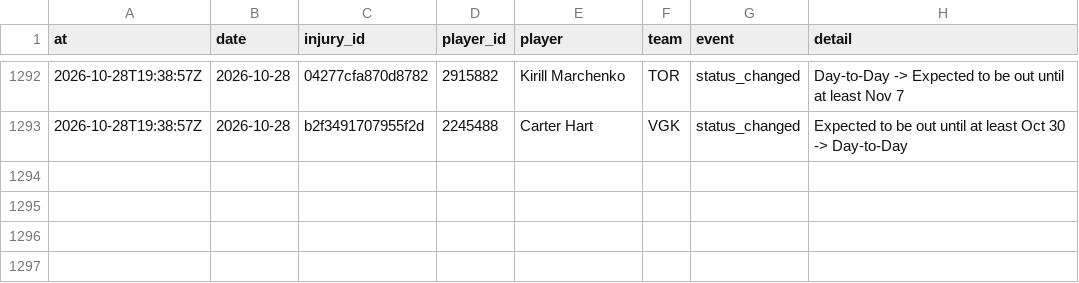
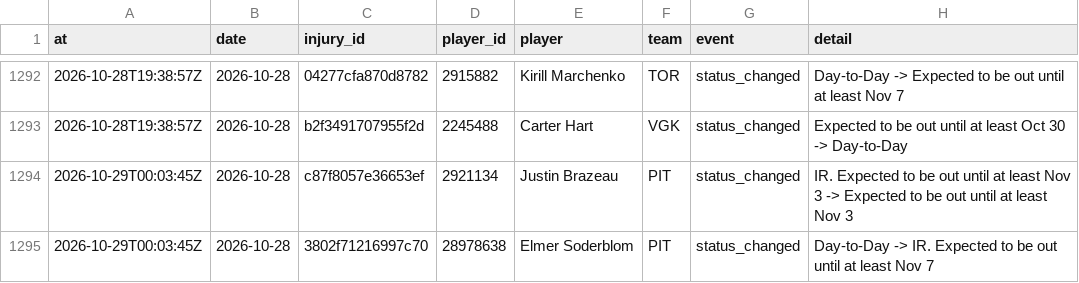
Before and after one commit to ajpayzant/NHL-Injury-Tool, a CSV file: data/events.csv, drawn as a sheet; only a part is shown, gaps mark what is left out; the diff names each change by its address in the sheet, - before the commit and + after, or states it on an @@ line.

```diff
--- a/data/events.csv
+++ b/data/events.csv
+row 1294: 2026-10-29T00:03:45Z | 2026-10-28 | c87f8057e36653ef | 2921134 | Justin Brazeau | PIT | status_changed | IR. Expected to be out until at least Nov 3 -> Expected to be out until at least Nov 3
+row 1295: 2026-10-29T00:03:45Z | 2026-10-28 | 3802f71216997c70 | 28978638 | Elmer Soderblom | PIT | status_changed | Day-to-Day -> IR. Expected to be out until at least Nov 7
```
Also changed, not shown: data/injuries.csv, data/nhl/games.csv, 3 other files.
